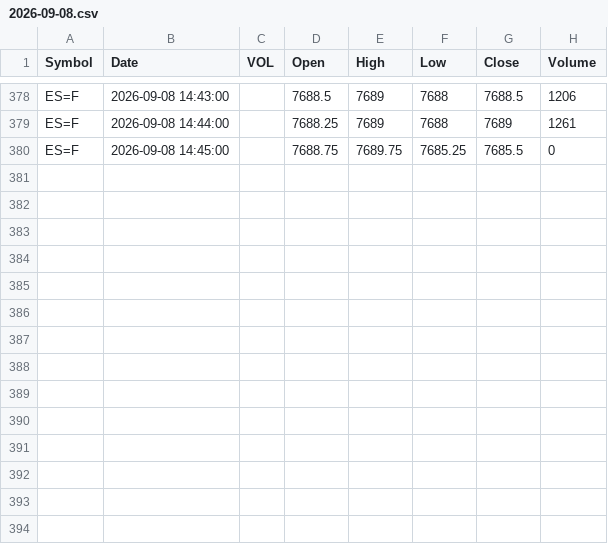
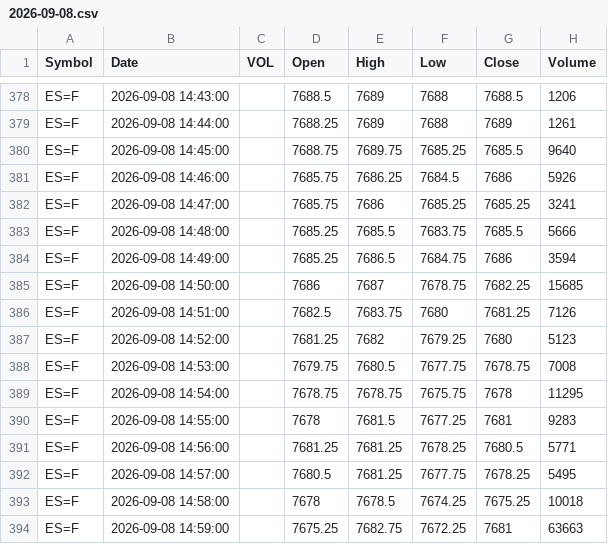
Before and after one commit to rassulshah/gex-signal-tapereader, a CSV file: data/futures/ES/2026-09-08.csv, drawn as a sheet; only a part is shown, gaps mark what is left out.

```diff
--- a/data/futures/ES/2026-09-08.csv
+++ b/data/futures/ES/2026-09-08.csv
@@ -379,2 +379,16 @@ ES=F,2026-09-08 14:43:00,,7688.5,7689,7688,7688.5,1206
 ES=F,2026-09-08 14:44:00,,7688.25,7689,7688,7689,1261
-ES=F,2026-09-08 14:45:00,,7688.75,7689.75,7685.25,7685.5,0
+ES=F,2026-09-08 14:45:00,,7688.75,7689.75,7685.25,7685.5,9640
+ES=F,2026-09-08 14:46:00,,7685.75,7686.25,7684.5,7686,5926
+ES=F,2026-09-08 14:47:00,,7685.75,7686,7685.25,7685.25,3241
+ES=F,2026-09-08 14:48:00,,7685.25,7685.5,7683.75,7685.5,5666
+ES=F,2026-09-08 14:49:00,,7685.25,7686.5,7684.75,7686,3594
+ES=F,2026-09-08 14:50:00,,7686,7687,7678.75,7682.25,15685
+ES=F,2026-09-08 14:51:00,,7682.5,7683.75,7680,7681.25,7126
+ES=F,2026-09-08 14:52:00,,7681.25,7682,7679.25,7680,5123
+ES=F,2026-09-08 14:53:00,,7679.75,7680.5,7677.75,7678.75,7008
+ES=F,2026-09-08 14:54:00,,7678.75,7678.75,7675.75,7678,11295
+ES=F,2026-09-08 14:55:00,,7678,7681.5,7677.25,7681,9283
+ES=F,2026-09-08 14:56:00,,7681.25,7681.25,7678.25,7680.5,5771
+ES=F,2026-09-08 14:57:00,,7680.5,7681.25,7677.75,7678.25,5495
+ES=F,2026-09-08 14:58:00,,7678,7678.5,7674.25,7675.25,10018
+ES=F,2026-09-08 14:59:00,,7675.25,7682.75,7672.25,7681,63663
```
Also changed, not shown: data/futures/NQ/2026-09-08.csv, 27 other files.
